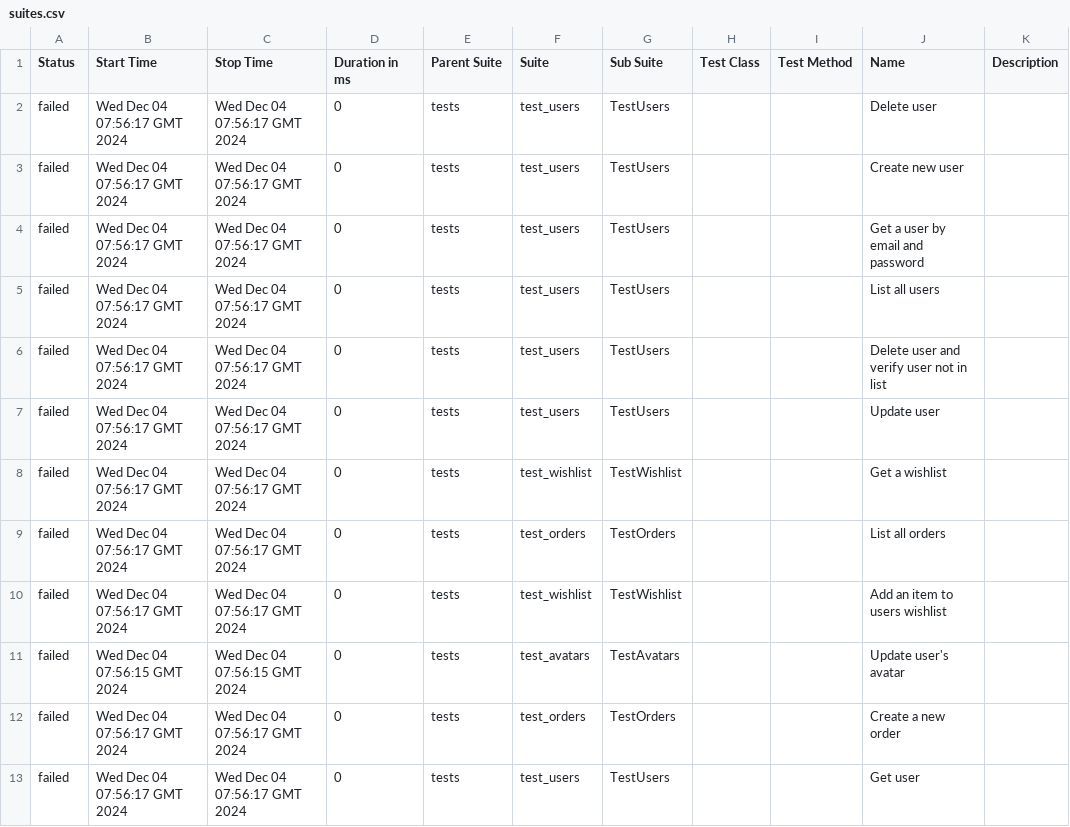
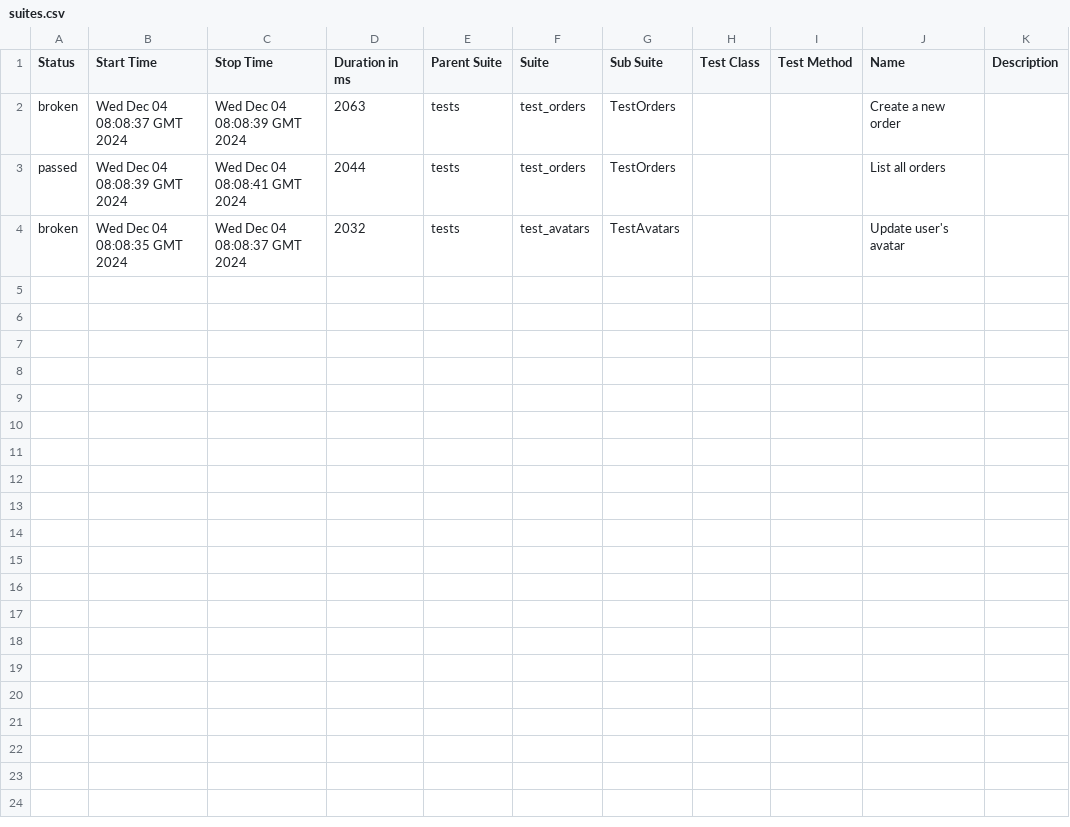
Before and after one commit to Lyudmila157/Api_testing_hackathon, a CSV file: data/suites.csv, drawn as a sheet.

```diff
--- a/data/suites.csv
+++ b/data/suites.csv
@@ -1,13 +1,4 @@
 "Status","Start Time","Stop Time","Duration in ms","Parent Suite","Suite","Sub Suite","Test Class","Test Method","Name","Description"
-"failed","Wed Dec 04 07:56:17 GMT 2024","Wed Dec 04 07:56:17 GMT 2024","0","tests","test_users","TestUsers","","","Delete user",""
-"failed","Wed Dec 04 07:56:17 GMT 2024","Wed Dec 04 07:56:17 GMT 2024","0","tests","test_users","TestUsers","","","Create new user",""
-"failed","Wed Dec 04 07:56:17 GMT 2024","Wed Dec 04 07:56:17 GMT 2024","0","tests","test_users","TestUsers","","","Get a user by email and password",""
-"failed","Wed Dec 04 07:56:17 GMT 2024","Wed Dec 04 07:56:17 GMT 2024","0","tests","test_users","TestUsers","","","List all users",""
-"failed","Wed Dec 04 07:56:17 GMT 2024","Wed Dec 04 07:56:17 GMT 2024","0","tests","test_users","TestUsers","","","Delete user and verify user not in list",""
-"failed","Wed Dec 04 07:56:17 GMT 2024","Wed Dec 04 07:56:17 GMT 2024","0","tests","test_users","TestUsers","","","Update user",""
-"failed","Wed Dec 04 07:56:17 GMT 2024","Wed Dec 04 07:56:17 GMT 2024","0","tests","test_wishlist","TestWishlist","","","Get a wishlist",""
-"failed","Wed Dec 04 07:56:17 GMT 2024","Wed Dec 04 07:56:17 GMT 2024","0","tests","test_orders","TestOrders","","","List all orders",""
-"failed","Wed Dec 04 07:56:17 GMT 2024","Wed Dec 04 07:56:17 GMT 2024","0","tests","test_wishlist","TestWishlist","","","Add an item to users wishlist",""
-"failed","Wed Dec 04 07:56:15 GMT 2024","Wed Dec 04 07:56:15 GMT 2024","0","tests","test_avatars","TestAvatars","","","Update user's avatar",""
-"failed","Wed Dec 04 07:56:17 GMT 2024","Wed Dec 04 07:56:17 GMT 2024","0","tests","test_orders","TestOrders","","","Create a new order",""
-"failed","Wed Dec 04 07:56:17 GMT 2024","Wed Dec 04 07:56:17 GMT 2024","0","tests","test_users","TestUsers","","","Get user",""
+"broken","Wed Dec 04 08:08:37 GMT 2024","Wed Dec 04 08:08:39 GMT 2024","2063","tests","test_orders","TestOrders","","","Create a new order",""
+"passed","Wed Dec 04 08:08:39 GMT 2024","Wed Dec 04 08:08:41 GMT 2024","2044","tests","test_orders","TestOrders","","","List all orders",""
+"broken","Wed Dec 04 08:08:35 GMT 2024","Wed Dec 04 08:08:37 GMT 2024","2032","tests","test_avatars","TestAvatars","","","Update user's avatar",""
```
Also changed, not shown: 46 other files.
